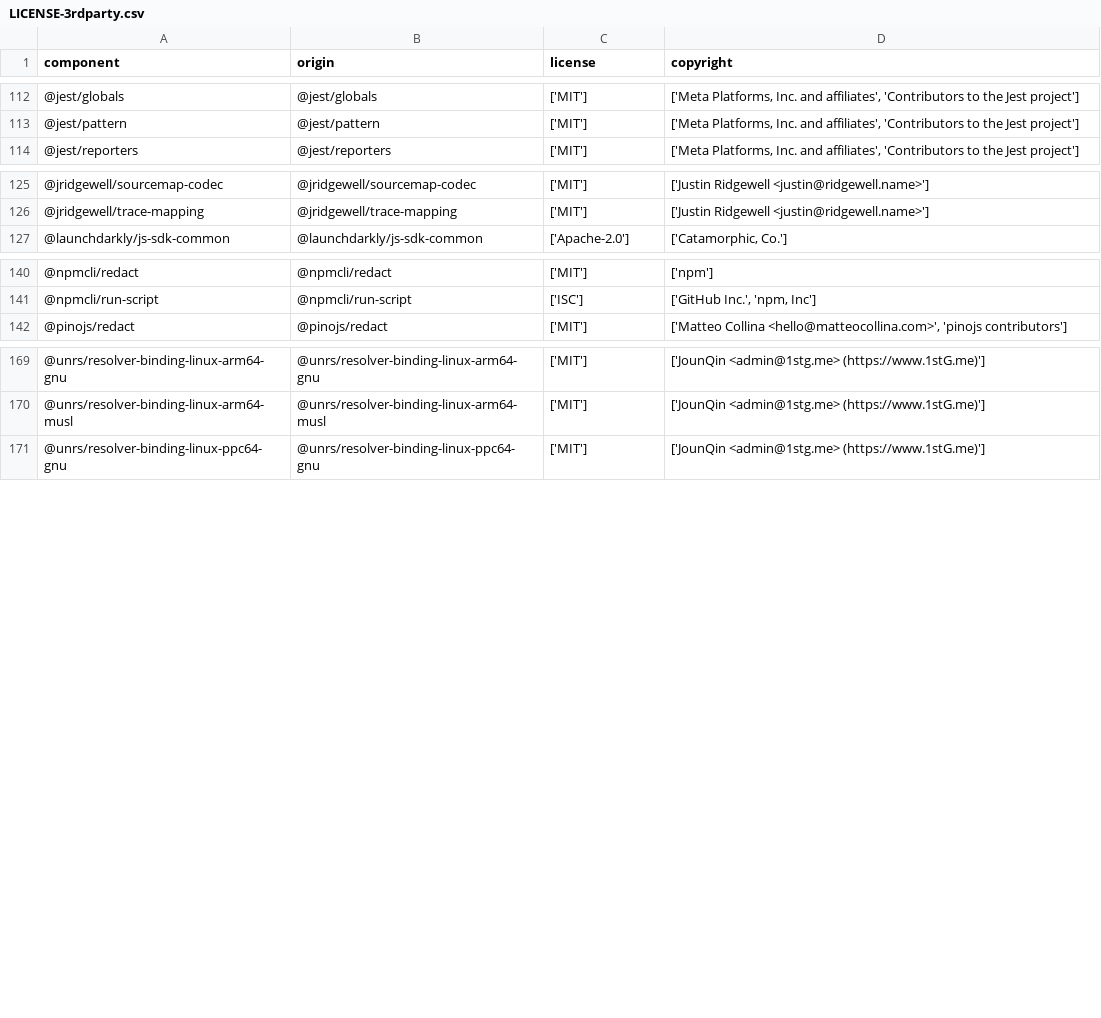
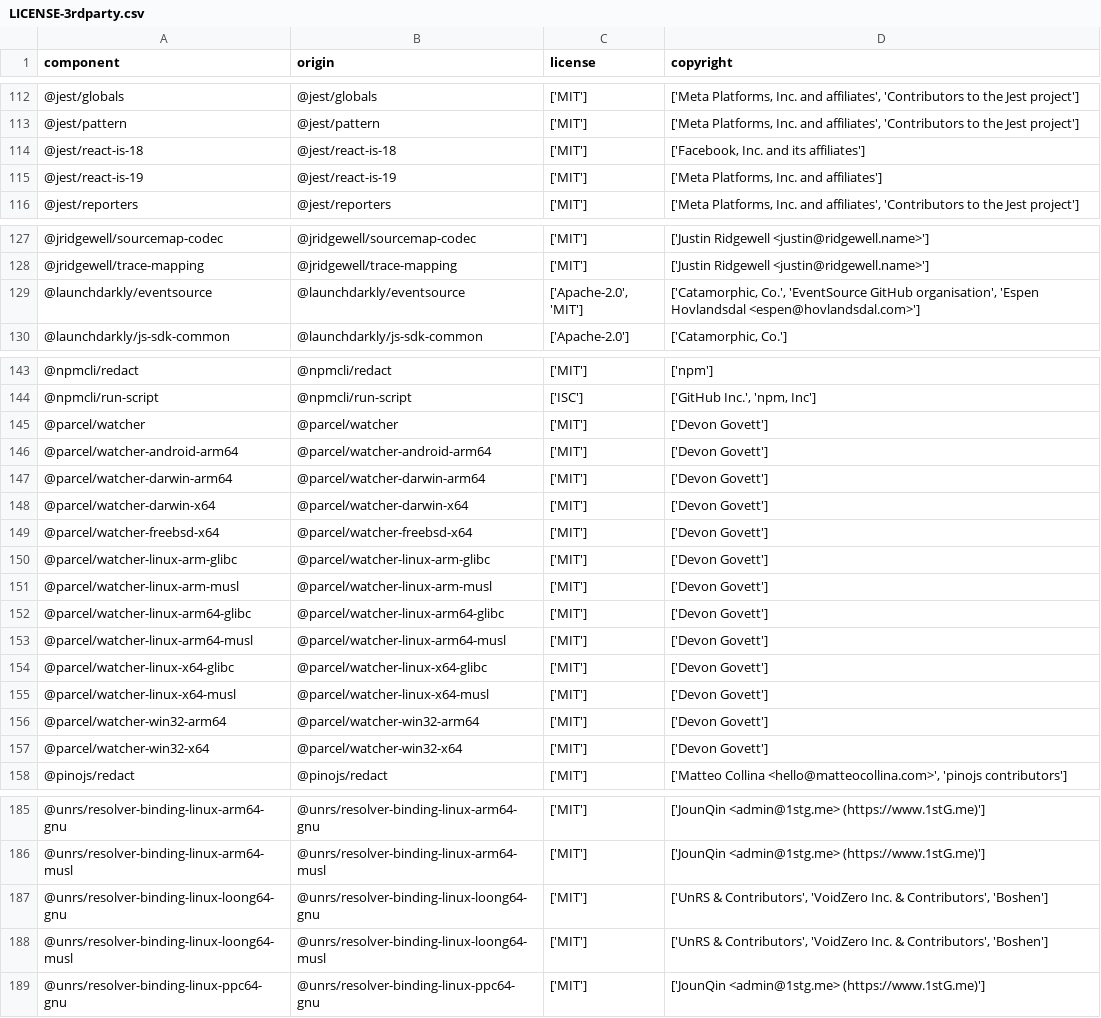
Before and after one commit to DataDog/dd-flag-migration, a CSV file: LICENSE-3rdparty.csv, drawn as a sheet; only a part is shown, gaps mark what is left out; the diff covers the shown part only; the diff names each change by its address in the sheet, - before the commit and + after, or states it on an @@ line.

```diff
--- a/LICENSE-3rdparty.csv
+++ b/LICENSE-3rdparty.csv
+row 114: @jest/react-is-18 | @jest/react-is-18 | ['MIT'] | ['Facebook, Inc. and its affiliates']
+row 115: @jest/react-is-19 | @jest/react-is-19 | ['MIT'] | ['Meta Platforms, Inc. and affiliates']
+row 129: @launchdarkly/eventsource | @launchdarkly/eventsource | ['Apache-2.0', 'MIT'] | ['Catamorphic, Co.', 'EventSource GitHub organisation', 'Espen Hovlandsdal <espen@hovlandsdal.com>']
+row 145: @parcel/watcher | @parcel/watcher | ['MIT'] | ['Devon Govett']
+row 146: @parcel/watcher-android-arm64 | @parcel/watcher-android-arm64 | ['MIT'] | ['Devon Govett']
+row 147: @parcel/watcher-darwin-arm64 | @parcel/watcher-darwin-arm64 | ['MIT'] | ['Devon Govett']
+row 148: @parcel/watcher-darwin-x64 | @parcel/watcher-darwin-x64 | ['MIT'] | ['Devon Govett']
+row 149: @parcel/watcher-freebsd-x64 | @parcel/watcher-freebsd-x64 | ['MIT'] | ['Devon Govett']
+row 150: @parcel/watcher-linux-arm-glibc | @parcel/watcher-linux-arm-glibc | ['MIT'] | ['Devon Govett']
+row 151: @parcel/watcher-linux-arm-musl | @parcel/watcher-linux-arm-musl | ['MIT'] | ['Devon Govett']
+row 152: @parcel/watcher-linux-arm64-glibc | @parcel/watcher-linux-arm64-glibc | ['MIT'] | ['Devon Govett']
+row 153: @parcel/watcher-linux-arm64-musl | @parcel/watcher-linux-arm64-musl | ['MIT'] | ['Devon Govett']
+row 154: @parcel/watcher-linux-x64-glibc | @parcel/watcher-linux-x64-glibc | ['MIT'] | ['Devon Govett']
+row 155: @parcel/watcher-linux-x64-musl | @parcel/watcher-linux-x64-musl | ['MIT'] | ['Devon Govett']
+row 156: @parcel/watcher-win32-arm64 | @parcel/watcher-win32-arm64 | ['MIT'] | ['Devon Govett']
+row 157: @parcel/watcher-win32-x64 | @parcel/watcher-win32-x64 | ['MIT'] | ['Devon Govett']
+row 187: @unrs/resolver-binding-linux-loong64-gnu | @unrs/resolver-binding-linux-loong64-gnu | ['MIT'] | ['UnRS & Contributors', 'VoidZero Inc. & Contributors', 'Boshen']
+row 188: @unrs/resolver-binding-linux-loong64-musl | @unrs/resolver-binding-linux-loong64-musl | ['MIT'] | ['UnRS & Contributors', 'VoidZero Inc. & Contributors', 'Boshen']
```
Also changed, not shown: 6 added rows elsewhere in this file.
